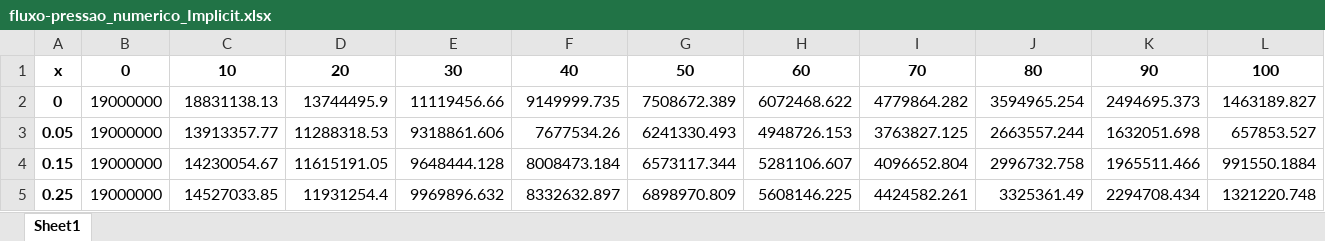
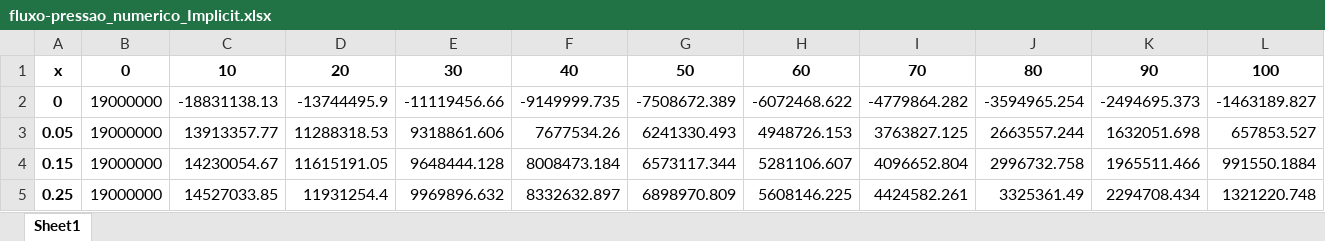
Before and after one commit to EndriwRafael/SimulacaoReservatorio_20241, an Excel workbook: results/Simulador_Fluxo-Pressao/fluxo-pressao_numerico_Implicit.xlsx, sheet Sheet1, drawn as a sheet; only a part is shown; values as stored, in another font and other column widths than the file's, no borders; the diff names each change by its address in the sheet, - before the commit and + after, or states it on an @@ line.

```diff
--- a/results/Simulador_Fluxo-Pressao/fluxo-pressao_numerico_Implicit.xlsx (sheet Sheet1)
+++ b/results/Simulador_Fluxo-Pressao/fluxo-pressao_numerico_Implicit.xlsx (sheet Sheet1)
-C2: 18831138.13
+C2: -18831138.13
-D2: 13744495.9
+D2: -13744495.9
-E2: 11119456.66
+E2: -11119456.66
-F2: 9149999.735
+F2: -9149999.735
-G2: 7508672.389
+G2: -7508672.389
-H2: 6072468.622
+H2: -6072468.622
-I2: 4779864.282
+I2: -4779864.282
-J2: 3594965.254
+J2: -3594965.254
-K2: 2494695.373
+K2: -2494695.373
-L2: 1463189.827
+L2: -1463189.827
```
Also changed, not shown: results/Simulador_Fluxo-Pressao/fluxo-pressao_analitico.xlsx, results/Simulador_Fluxo-Pressao/fluxo-pressao_numerico_Explicit.xlsx, 8 other files.
